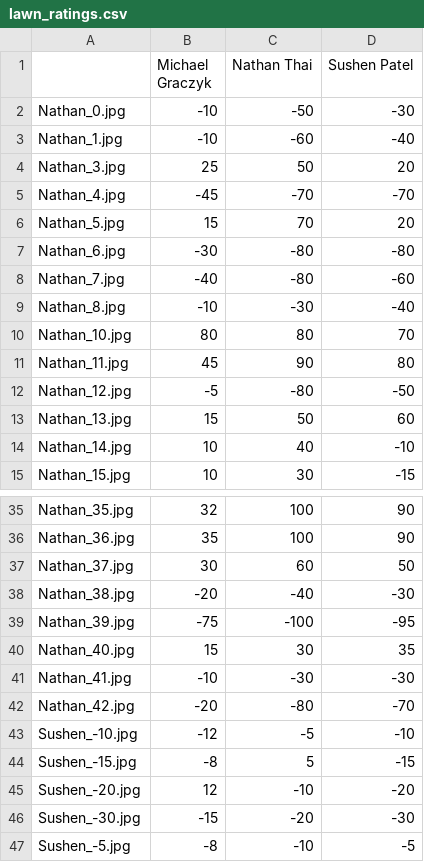
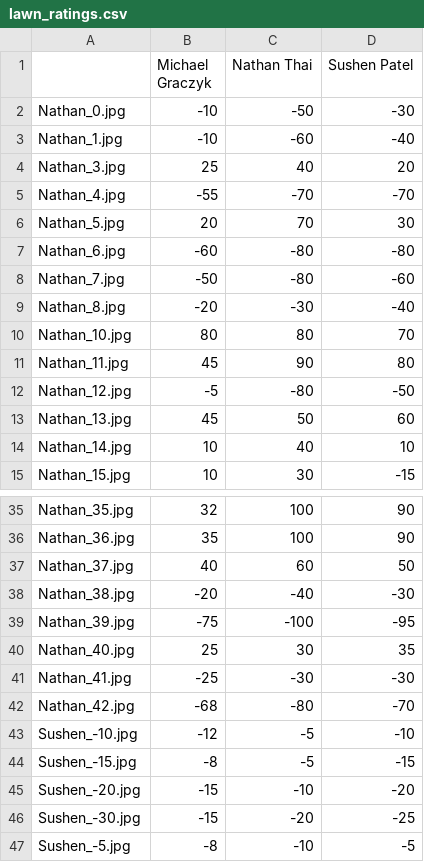
Before and after one commit to fgarsombke/Mist, a CSV file: img_proc/lawn_ratings.csv, drawn as a sheet; only a part is shown, gaps mark what is left out.

Commit message:
Final img_proc push after project completion.

```diff
--- a/img_proc/lawn_ratings.csv
+++ b/img_proc/lawn_ratings.csv
@@ -3,8 +3,8 @@ Nathan_0.jpg,-10,-50,-30
 Nathan_1.jpg,-10,-60,-40
-Nathan_3.jpg,25,50,20
-Nathan_4.jpg,-45,-70,-70
-Nathan_5.jpg,15,70,20
-Nathan_6.jpg,-30,-80,-80
-Nathan_7.jpg,-40,-80,-60
-Nathan_8.jpg,-10,-30,-40
+Nathan_3.jpg,25,40,20
+Nathan_4.jpg,-55,-70,-70
+Nathan_5.jpg,20,70,30
+Nathan_6.jpg,-60,-80,-80
+Nathan_7.jpg,-50,-80,-60
+Nathan_8.jpg,-20,-30,-40
 Nathan_10.jpg,80,80,70
@@ -12,4 +12,4 @@ Nathan_11.jpg,45,90,80
 Nathan_12.jpg,-5,-80,-50
-Nathan_13.jpg,15,50,60
-Nathan_14.jpg,10,40,-10
+Nathan_13.jpg,45,50,60
+Nathan_14.jpg,10,40,10
 Nathan_15.jpg,10,30,-15
@@ -36,12 +36,12 @@ Nathan_35.jpg,32,100,90
 Nathan_36.jpg,35,100,90
-Nathan_37.jpg,30,60,50
+Nathan_37.jpg,40,60,50
 Nathan_38.jpg,-20,-40,-30
 Nathan_39.jpg,-75,-100,-95
-Nathan_40.jpg,15,30,35
-Nathan_41.jpg,-10,-30,-30
-Nathan_42.jpg,-20,-80,-70
+Nathan_40.jpg,25,30,35
+Nathan_41.jpg,-25,-30,-30
+Nathan_42.jpg,-68,-80,-70
 Sushen_-10.jpg,-12,-5,-10
-Sushen_-15.jpg,-8,5,-15
-Sushen_-20.jpg,12,-10,-20
-Sushen_-30.jpg,-15,-20,-30
+Sushen_-15.jpg,-8,-5,-15
+Sushen_-20.jpg,-15,-10,-20
+Sushen_-30.jpg,-15,-20,-25
 Sushen_-5.jpg,-8,-10,-5
```
Also changed, not shown: 11 other files.
